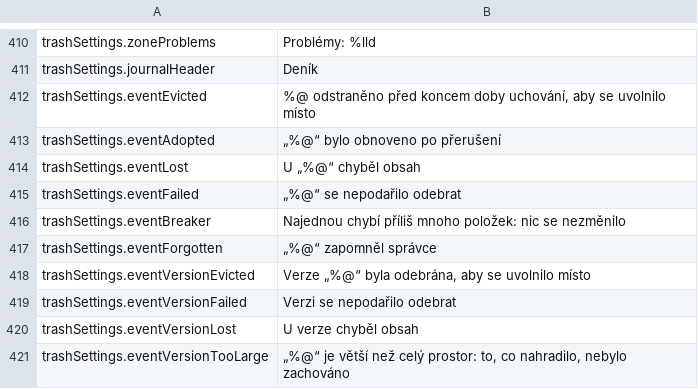
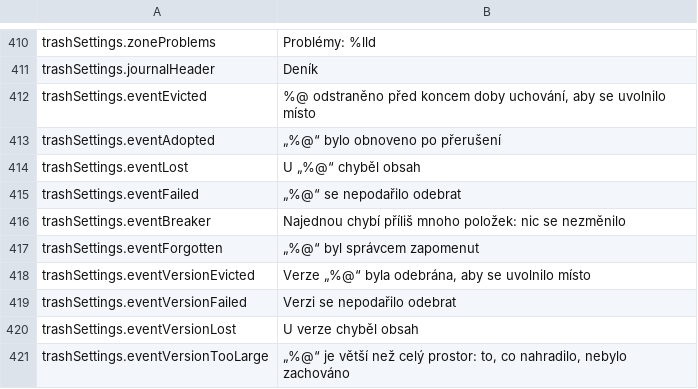
Before and after one commit to PhillipMaizza/NextExplorer-iOS, a TSV file: Packages/Localization/translations/cs.tsv, drawn as a sheet; only a part is shown, gaps mark what is left out.

```diff
--- a/Packages/Localization/translations/cs.tsv
+++ b/Packages/Localization/translations/cs.tsv
@@ -416,3 +416,3 @@ trashSettings.eventFailed	„%@“ se nepodařilo odebrat
 trashSettings.eventBreaker	Najednou chybí příliš mnoho položek: nic se nezměnilo
-trashSettings.eventForgotten	„%@“ zapomněl správce
+trashSettings.eventForgotten	„%@“ byl správcem zapomenut
 trashSettings.eventVersionEvicted	Verze „%@“ byla odebrána, aby se uvolnilo místo
```
Also changed, not shown: Packages/Localization/translations/fi.tsv, Packages/Localization/translations/it.tsv, 4 other files.
